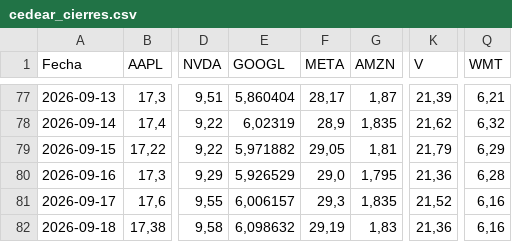
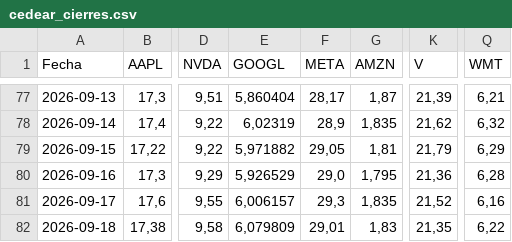
Before and after one commit to Brunogatti79/inversiones-bursatiles, a CSV file: data/cedear_cierres.csv, drawn as a sheet; only a part is shown, gaps mark what is left out; the diff names each change by its address in the sheet, - before the commit and + after, or states it on an @@ line.

Commit message:
auto: cedear_cierres 2026-09-18 11:16

```diff
--- a/data/cedear_cierres.csv
+++ b/data/cedear_cierres.csv
-E82 (GOOGL): 6,098632
+E82 (GOOGL): 6,079809
-F82 (META): 29,19
+F82 (META): 29,01
-K82 (V): 21,36
+K82 (V): 21,35
-Q82 (WMT): 6,16
+Q82 (WMT): 6,22
```
